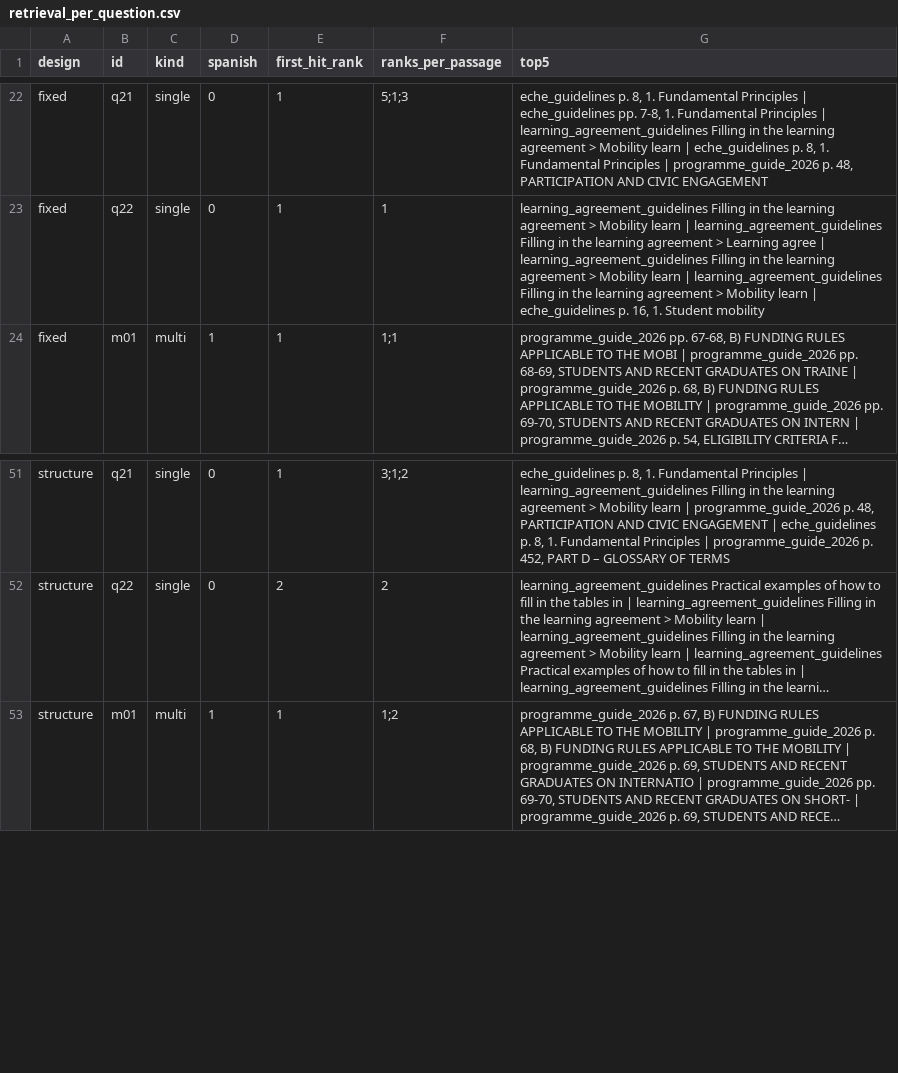
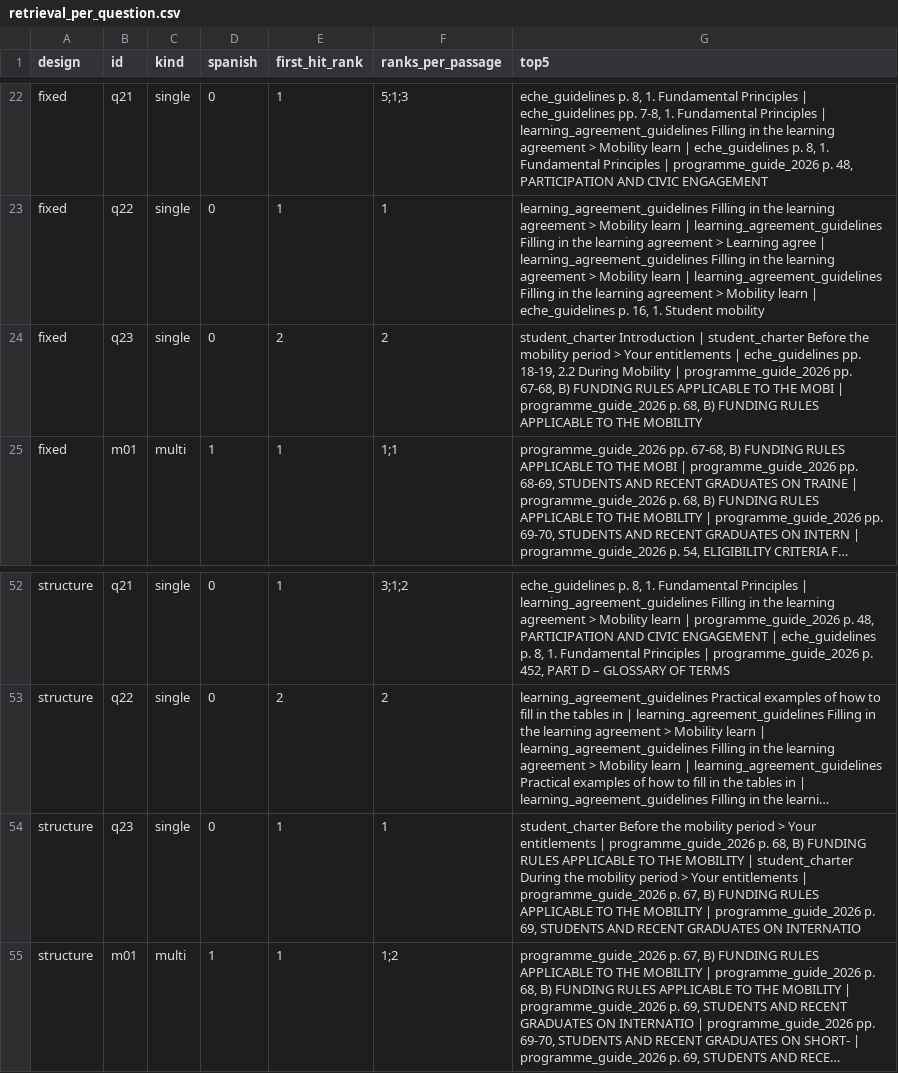
Before and after one commit to ami232/daiist-assignment-3, a CSV file: eval/retrieval_per_question.csv, drawn as a sheet; only a part is shown, gaps mark what is left out; long unchanged cells end in …; the diff names each change by its address in the sheet, - before the commit and + after, or states it on an @@ line.

```diff
--- a/eval/retrieval_per_question.csv
+++ b/eval/retrieval_per_question.csv
+row 24: fixed | q23 | single | 0 | 2 | 2 | student_charter Introduction | student_charter Before the mobility period > Your entitlements | eche_guidelines pp. 18-19, 2.2 During Mobility | programme_guide_2026 pp. 67-68, B) FUNDING RULES APPLICABLE TO THE MOBI | programme_guide_2026 p. 68, B) FUNDING RULES APPLICABLE TO THE MOBILITY
+row 54: structure | q23 | single | 0 | 1 | 1 | student_charter Before the mobility period > Your entitlements | programme_guide_2026 p. 68, B) FUNDING RULES APPLICABLE TO THE MOBILITY | student_charter During the mobility period > Your entitlements | programme_guide_2026 p. 67, B) FUNDING RULES APPLICABLE TO THE MOBILITY | programme_guide_2026 p. 69, STUDENTS AND RECENT GRADUATES ON INTERNATIO
```
Also changed, not shown: 4 other files.
